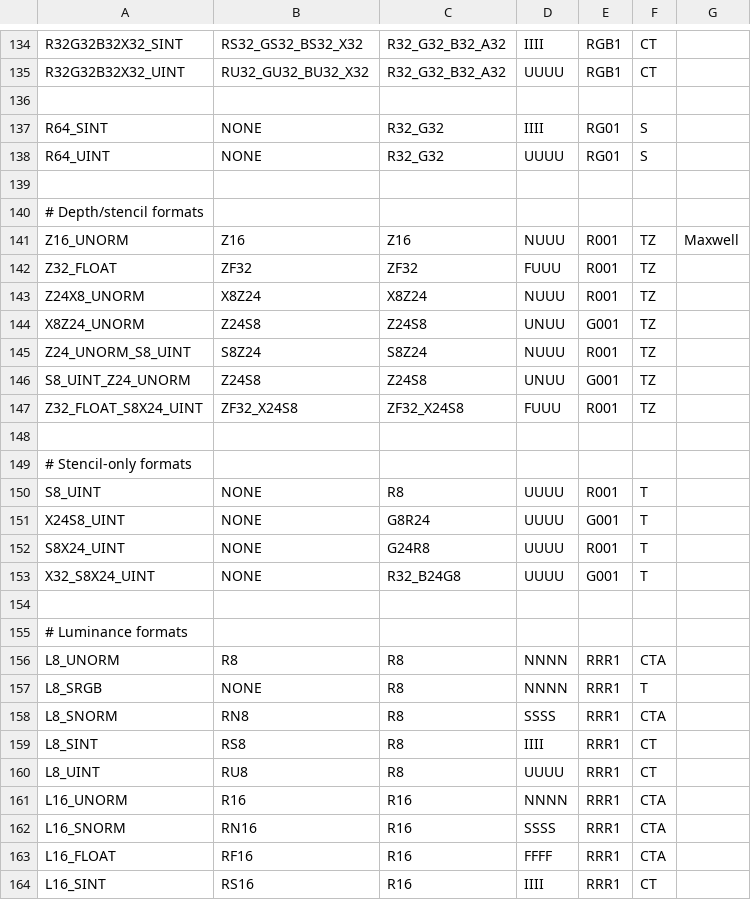
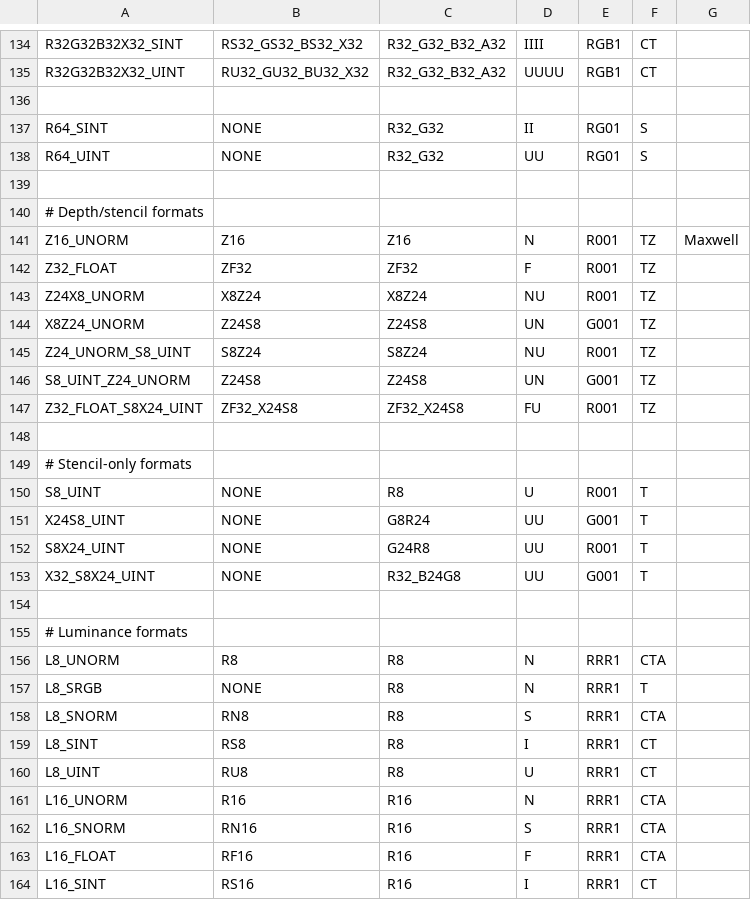
Before and after one commit to joshuaswarren/mesa-1, a CSV file: src/nouveau/nil/nil_formats.csv, drawn as a sheet; only a part is shown, gaps mark what is left out; the diff covers the shown part only.

Commit message:
nil: Drop unneeded types from formats
Part-of: <https://gitlab.freedesktop.org/mesa/mesa/-/merge_requests/28453>

```diff
--- a/src/nouveau/nil/nil_formats.csv
+++ b/src/nouveau/nil/nil_formats.csv
@@ -136,29 +136,29 @@ R32G32B32X32_UINT       , RU32_GU32_BU32_X32    , R32_G32_B32_A32   , UUUU , RGB
 
-R64_SINT                , NONE                  , R32_G32           , IIII , RG01 , S
-R64_UINT                , NONE                  , R32_G32           , UUUU , RG01 , S
+R64_SINT                , NONE                  , R32_G32           , II   , RG01 , S
+R64_UINT                , NONE                  , R32_G32           , UU   , RG01 , S
 
 # Depth/stencil formats
-Z16_UNORM               , Z16                   , Z16               , NUUU , R001 , TZ        , Maxwell
-Z32_FLOAT               , ZF32                  , ZF32              , FUUU , R001 , TZ
-Z24X8_UNORM             , X8Z24                 , X8Z24             , NUUU , R001 , TZ
-X8Z24_UNORM             , Z24S8                 , Z24S8             , UNUU , G001 , TZ
-Z24_UNORM_S8_UINT       , S8Z24                 , S8Z24             , NUUU , R001 , TZ
-S8_UINT_Z24_UNORM       , Z24S8                 , Z24S8             , UNUU , G001 , TZ
-Z32_FLOAT_S8X24_UINT    , ZF32_X24S8            , ZF32_X24S8        , FUUU , R001 , TZ
+Z16_UNORM               , Z16                   , Z16               , N    , R001 , TZ        , Maxwell
+Z32_FLOAT               , ZF32                  , ZF32              , F    , R001 , TZ
+Z24X8_UNORM             , X8Z24                 , X8Z24             , NU   , R001 , TZ
+X8Z24_UNORM             , Z24S8                 , Z24S8             , UN   , G001 , TZ
+Z24_UNORM_S8_UINT       , S8Z24                 , S8Z24             , NU   , R001 , TZ
+S8_UINT_Z24_UNORM       , Z24S8                 , Z24S8             , UN   , G001 , TZ
+Z32_FLOAT_S8X24_UINT    , ZF32_X24S8            , ZF32_X24S8        , FU   , R001 , TZ
 
 # Stencil-only formats
-S8_UINT                 , NONE                  , R8                , UUUU , R001 , T
-X24S8_UINT              , NONE                  , G8R24             , UUUU , G001 , T
-S8X24_UINT              , NONE                  , G24R8             , UUUU , R001 , T
-X32_S8X24_UINT          , NONE                  , R32_B24G8         , UUUU , G001 , T
+S8_UINT                 , NONE                  , R8                , U    , R001 , T
+X24S8_UINT              , NONE                  , G8R24             , UU   , G001 , T
+S8X24_UINT              , NONE                  , G24R8             , UU   , R001 , T
+X32_S8X24_UINT          , NONE                  , R32_B24G8         , UU   , G001 , T
 
 # Luminance formats
-L8_UNORM                , R8                    , R8                , NNNN , RRR1 , CTA
-L8_SRGB                 , NONE                  , R8                , NNNN , RRR1 , T
-L8_SNORM                , RN8                   , R8                , SSSS , RRR1 , CTA
-L8_SINT                 , RS8                   , R8                , IIII , RRR1 , CT
-L8_UINT                 , RU8                   , R8                , UUUU , RRR1 , CT
-L16_UNORM               , R16                   , R16               , NNNN , RRR1 , CTA
-L16_SNORM               , RN16                  , R16               , SSSS , RRR1 , CTA
-L16_FLOAT               , RF16                  , R16               , FFFF , RRR1 , CTA
-L16_SINT                , RS16                  , R16               , IIII , RRR1 , CT
+L8_UNORM                , R8                    , R8                , N    , RRR1 , CTA
+L8_SRGB                 , NONE                  , R8                , N    , RRR1 , T
+L8_SNORM                , RN8                   , R8                , S    , RRR1 , CTA
+L8_SINT                 , RS8                   , R8                , I    , RRR1 , CT
+L8_UINT                 , RU8                   , R8                , U    , RRR1 , CT
+L16_UNORM               , R16                   , R16               , N    , RRR1 , CTA
+L16_SNORM               , RN16                  , R16               , S    , RRR1 , CTA
+L16_FLOAT               , RF16                  , R16               , F    , RRR1 , CTA
+L16_SINT                , RS16                  , R16               , I    , RRR1 , CT
```
Also changed, not shown: 85 edited cells elsewhere in this file, 1 other file.
